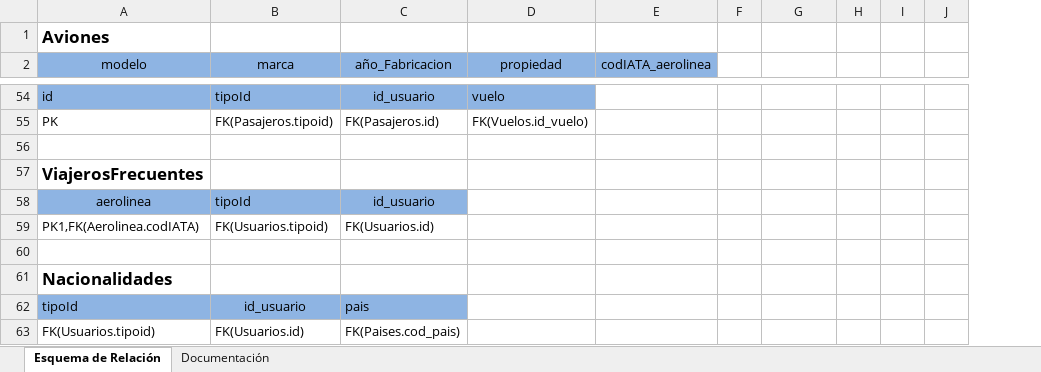
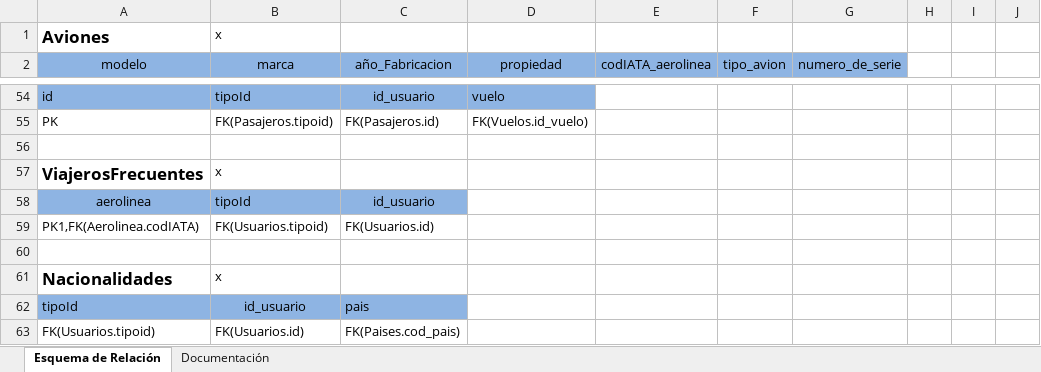
Before and after one commit to regonzalez10/SisTrans_VuelAndes_C12, an Excel workbook: Taller3_12_re.gonzalez10_ja.troconis10/docs/tablas.xlsx, sheet Esquema de Relación, drawn as a sheet; only a part is shown, gaps mark what is left out; values as stored, in another font and other column widths than the file's, no borders; removed rows and columns are numbered as before the commit, all else as after; the diff covers the shown part only; the diff names each change by its address in the sheet, - before the commit and + after, or states it on an @@ line.

```diff
--- a/Taller3_12_re.gonzalez10_ja.troconis10/docs/tablas.xlsx (sheet Esquema de Relación)
+++ b/Taller3_12_re.gonzalez10_ja.troconis10/docs/tablas.xlsx (sheet Esquema de Relación)
-column F, empty
+column G (numero_de_serie), empty
-B1 (marca): (empty)
+B1 (marca): x
-F2: (empty)
+F2: tipo_avion
-F2 fill: none
+F2 fill: #8EB4E3
-B57 (marca): (empty)
+B57 (marca): x
-B61 (marca): (empty)
+B61 (marca): x
```
Also changed, not shown: 4 added rows, 4 removed rows, 37 edited cells and cell formats elsewhere in this sheet, 1 other file.
